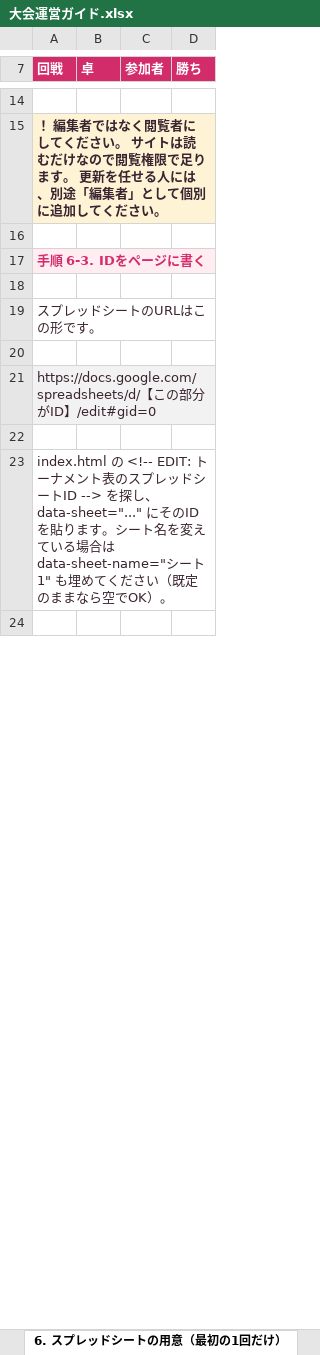
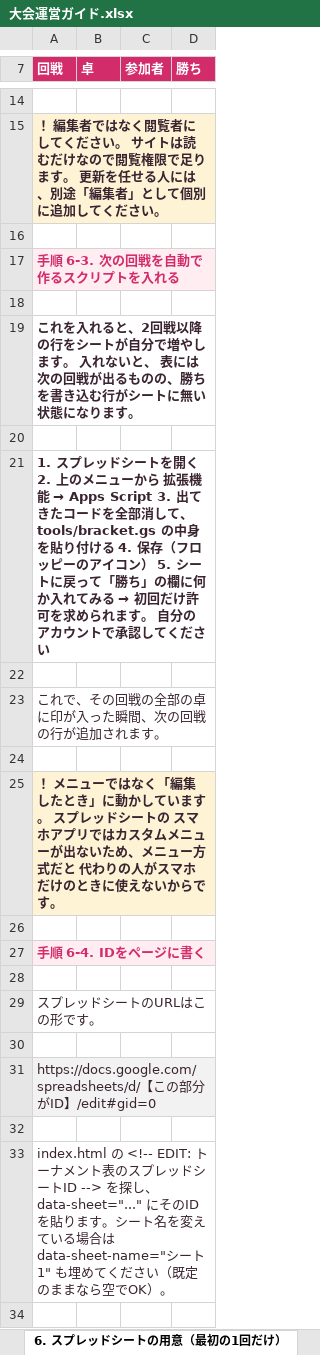
Before and after one commit to Fuku-hiro112/nenekko-cup, an Excel workbook: docs/大会運営ガイド.xlsx, sheet 6. スプレッドシートの用意（最初の1回だけ）, drawn as a sheet; only a part is shown, gaps mark what is left out; values as stored, in another font and other column widths than the file's, no borders; the diff names each change by its address in the sheet, - before the commit and + after, or states it on an @@ line.

```diff
--- a/docs/大会運営ガイド.xlsx (sheet 6. スプレッドシートの用意（最初の1回だけ）)
+++ b/docs/大会運営ガイド.xlsx (sheet 6. スプレッドシートの用意（最初の1回だけ）)
-A17 (回戦): 手順 6-3. IDをページに書く
+A17 (回戦): 手順 6-3. 次の回戦を自動で作るスクリプトを入れる
+row 18: (empty)
+row 19: これを入れると、2回戦以降の行をシートが自分で増やします。 入れないと、 表には次の回戦が出るものの、勝ちを書き込む行がシートに無い状態になります。
+row 20: (empty)
+row 21: 1. スプレッドシートを開く 2. 上のメニューから 拡張機能 → Apps Script 3. 出てきたコードを全部消して、tools/bracket.gs の中身を貼り付ける 4. 保存（フロッピーのアイコン） 5. シートに戻って「勝ち」の欄に何か入れてみる → 初回だけ許可を求められます。 自分のアカウントで承認してください
+row 22: (empty)
+row 23: これで、その回戦の全部の卓に印が入った瞬間、次の回戦の行が追加されます。
+row 24: (empty)
+row 25: ！ メニューではなく「編集したとき」に動かしています。 スプレッドシートの スマホアプリではカスタムメニューが出ないため、メニュー方式だと 代わりの人がスマホだけのときに使えないからです。
+row 26: (empty)
+row 27: 手順 6-4. IDをページに書く
```
Also changed, not shown: sheet 2 当日, sheet 4 困ったとき, 4 other files.
